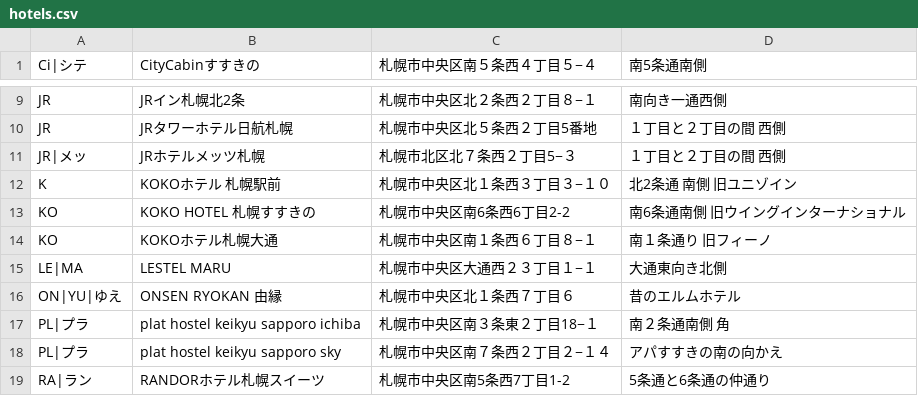
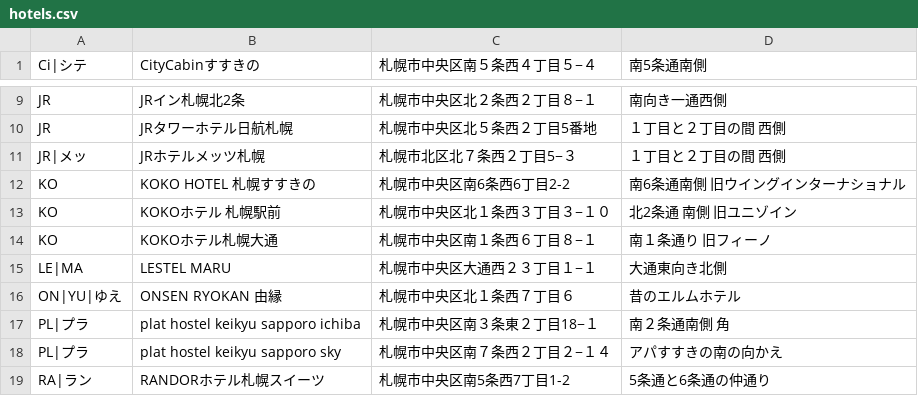
Before and after one commit to mjmu-web/sapporo_hotel_list, a CSV file: data/hotels.csv, drawn as a sheet; only a part is shown, gaps mark what is left out.

Commit message:
Update hotels.csv from admin panel

```diff
--- a/data/hotels.csv
+++ b/data/hotels.csv
@@ -11,4 +11,4 @@ JR,JRタワーホテル日航札幌,札幌市中央区北５条西２丁目5番
 JR|メッ,JRホテルメッツ札幌,札幌市北区北７条西２丁目5−３,１丁目と２丁目の間　西側
-K,KOKOホテル 札幌駅前,札幌市中央区北１条西３丁目３−１０,北2条通　南側　旧ユニゾイン
 KO,KOKO HOTEL 札幌すすきの,札幌市中央区南6条西6丁目2-2,南6条通南側 旧ウイングインターナショナル
+KO,KOKOホテル 札幌駅前,札幌市中央区北１条西３丁目３−１０,北2条通　南側　旧ユニゾイン
 KO,KOKOホテル札幌大通,札幌市中央区南１条西６丁目８−１,南１条通り　旧フィーノ
```
